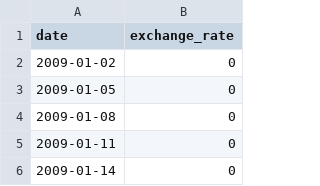
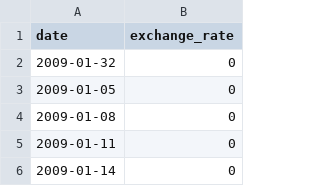
Before and after one commit to ebang091/42-CPP, a CSV file: cpp09/ex00/data.csv, drawn as a sheet; only a part is shown.

Commit message:
date 형태를 int와 while 문으로 다시 처리. 유효처리

```diff
--- a/cpp09/ex00/data.csv
+++ b/cpp09/ex00/data.csv
@@ -1,3 +1,3 @@
 date,exchange_rate
-2009-01-02,0
+2009-01-32,0
 2009-01-05,0
```
Also changed, not shown: 10 other files.
